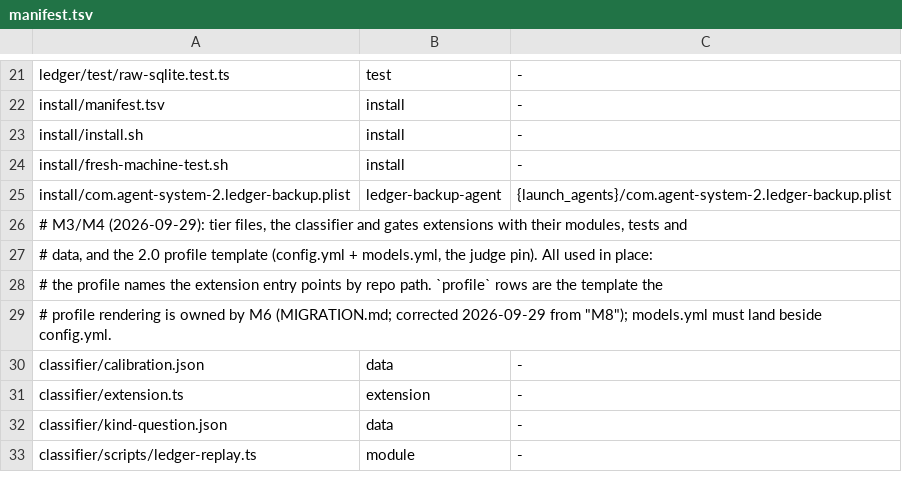
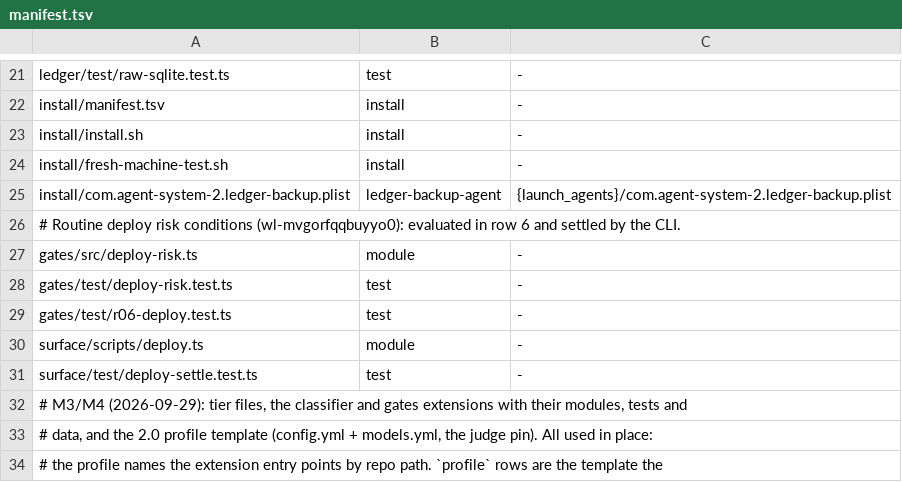
Before and after one commit to loadedsith/agent-system-2.0, a TSV file: install/manifest.tsv, drawn as a sheet; only a part is shown, gaps mark what is left out; the shorter side is filled out with more unchanged rows.

Commit message:
feat: admit and settle policy-bound routine deployments

```diff
--- a/install/manifest.tsv
+++ b/install/manifest.tsv
@@ -25,2 +25,8 @@ install/fresh-machine-test.sh	install	-
 install/com.agent-system-2.ledger-backup.plist	ledger-backup-agent	{launch_agents}/com.agent-system-2.ledger-backup.plist
+# Routine deploy risk conditions (wl-mvgorfqqbuyyo0): evaluated in row 6 and settled by the CLI.
+gates/src/deploy-risk.ts	module	-
+gates/test/deploy-risk.test.ts	test	-
+gates/test/r06-deploy.test.ts	test	-
+surface/scripts/deploy.ts	module	-
+surface/test/deploy-settle.test.ts	test	-
 # M3/M4 (2026-09-29): tier files, the classifier and gates extensions with their modules, tests and
```
Also changed, not shown: 14 other files.
